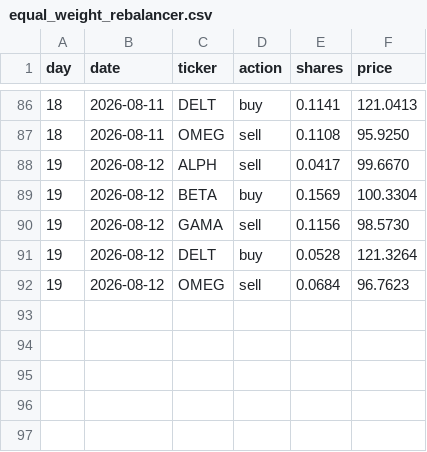
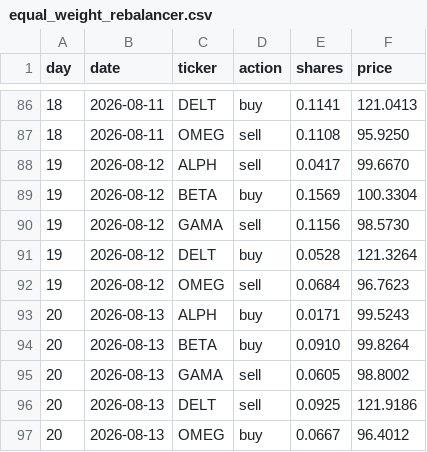
Before and after one commit to thebeardedmild/hello-world, a CSV file: finance fun/data/ledger/equal_weight_rebalancer.csv, drawn as a sheet; only a part is shown, gaps mark what is left out; the diff names each change by its address in the sheet, - before the commit and + after, or states it on an @@ line.

```diff
--- a/finance fun/data/ledger/equal_weight_rebalancer.csv
+++ b/finance fun/data/ledger/equal_weight_rebalancer.csv
+row 93: 20 | 2026-08-13 | ALPH | buy | 0.0171 | 99.5243
+row 94: 20 | 2026-08-13 | BETA | buy | 0.0910 | 99.8264
+row 95: 20 | 2026-08-13 | GAMA | sell | 0.0605 | 98.8002
+row 96: 20 | 2026-08-13 | DELT | sell | 0.0925 | 121.9186
+row 97: 20 | 2026-08-13 | OMEG | buy | 0.0667 | 96.4012
```
Also changed, not shown: finance fun/data/ledger/random_walker.csv, finance fun/data/portfolio_history.csv, 5 other files.
